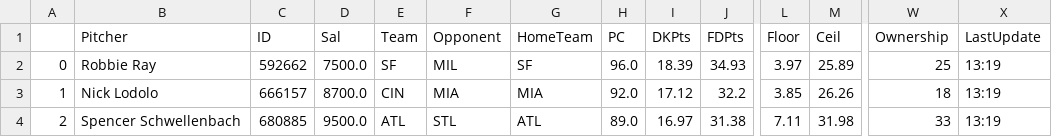
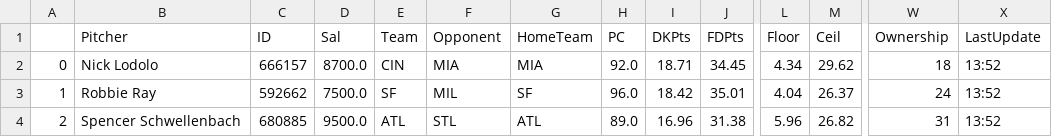
Before and after one commit to JonPGH/slateProj, a CSV file: Data/Tableau_DailyPitcherProj.csv, drawn as a sheet; only a part is shown, gaps mark what is left out; the diff covers the shown part only; the diff names each change by its address in the sheet, - before the commit and + after, or states it on an @@ line.

```diff
--- a/Data/Tableau_DailyPitcherProj.csv
+++ b/Data/Tableau_DailyPitcherProj.csv
-B2 (Pitcher): Robbie Ray
+B2 (Pitcher): Nick Lodolo
-C2 (ID): 592662
+C2 (ID): 666157
-D2 (Sal): 7500.0
+D2 (Sal): 8700.0
-E2 (Team): SF
+E2 (Team): CIN
-F2 (Opponent): MIL
+F2 (Opponent): MIA
-G2 (HomeTeam): SF
+G2 (HomeTeam): MIA
-H2 (PC): 96.0
+H2 (PC): 92.0
-I2 (DKPts): 18.39
+I2 (DKPts): 18.71
-J2 (FDPts): 34.93
+J2 (FDPts): 34.45
-L2 (Floor): 3.97
+L2 (Floor): 4.34
-M2 (Ceil): 25.89
+M2 (Ceil): 29.62
-W2 (Ownership): 25
+W2 (Ownership): 18
-X2:X4 (LastUpdate): 13:19
+X2:X4 (LastUpdate): 13:52
-B3 (Pitcher): Nick Lodolo
+B3 (Pitcher): Robbie Ray
-C3 (ID): 666157
+C3 (ID): 592662
-D3 (Sal): 8700.0
+D3 (Sal): 7500.0
-E3 (Team): CIN
+E3 (Team): SF
-F3 (Opponent): MIA
+F3 (Opponent): MIL
-G3 (HomeTeam): MIA
+G3 (HomeTeam): SF
-H3 (PC): 92.0
+H3 (PC): 96.0
-I3 (DKPts): 17.12
+I3 (DKPts): 18.42
-J3 (FDPts): 32.2
+J3 (FDPts): 35.01
-L3 (Floor): 3.85
+L3 (Floor): 4.04
-M3 (Ceil): 26.26
+M3 (Ceil): 26.37
-W3 (Ownership): 18
+W3 (Ownership): 24
-I4 (DKPts): 16.97
+I4 (DKPts): 16.96
-L4 (Floor): 7.11
+L4 (Floor): 5.96
-M4 (Ceil): 31.98
+M4 (Ceil): 26.82
-W4 (Ownership): 33
+W4 (Ownership): 31
```
Also changed, not shown: 1 added row, 1 removed row and 99 edited cells elsewhere in this file, Data/Tableau_DailyHitterProj.csv, Data/betValues.csv, 6 other files.
